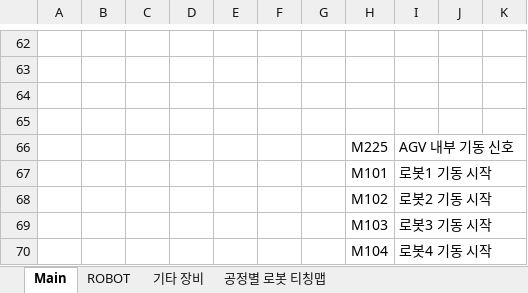
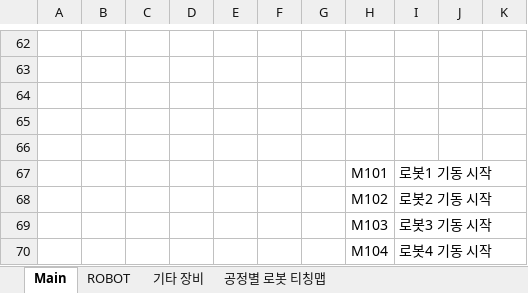
Before and after one commit to ye-ji-choe/Project-Second, an Excel workbook: PLC/IO List.xlsx, sheet Main, drawn as a sheet; only a part is shown, gaps mark what is left out; values as stored, in another font and other column widths than the file's, no borders; the diff covers the shown part only; the diff names each change by its address in the sheet, - before the commit and + after, or states it on an @@ line.

```diff
--- a/PLC/IO List.xlsx (sheet Main)
+++ b/PLC/IO List.xlsx (sheet Main)
-row 66:  |  |  |  |  |  |  | M225 | AGV 내부 기동 신호
+row 66: (empty)
```
Also changed, not shown: 18 added rows and 8 edited cells elsewhere in this sheet, sheet 기타 장비.
